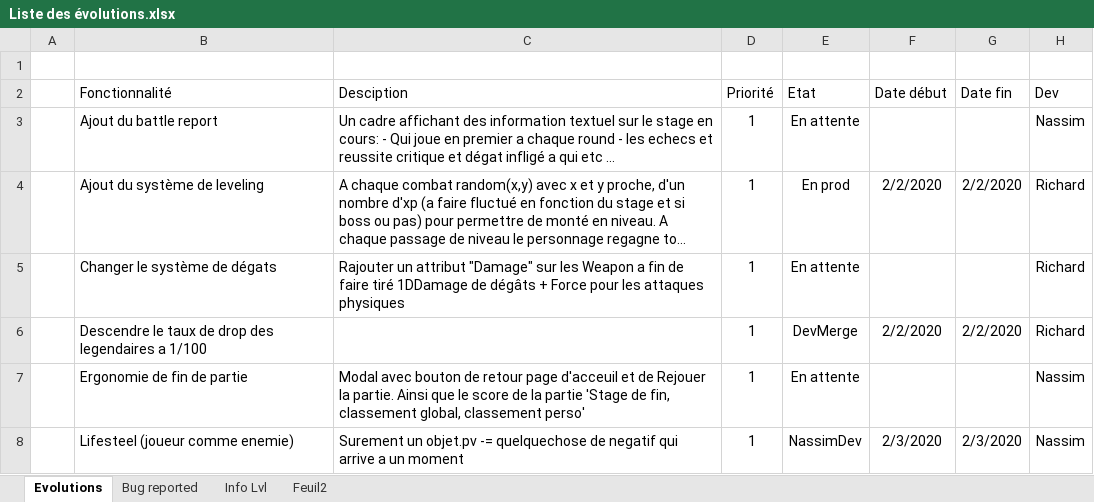
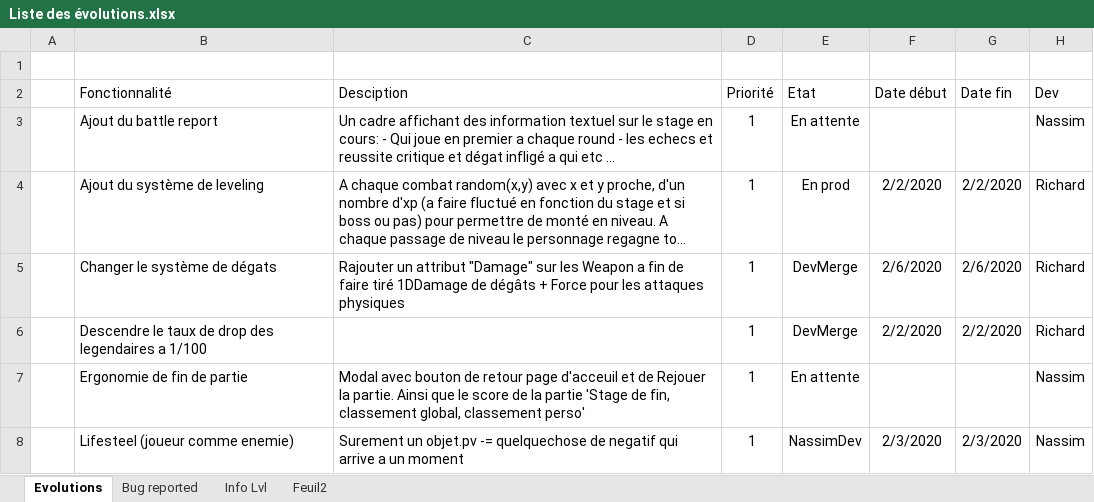
Before and after one commit to EmoFile/projetWebRPG, an Excel workbook: Liste des évolutions.xlsx, sheet Evolutions, drawn as a sheet; only a part is shown; long unchanged cells end in …; values as stored, in another font and other column widths than the file's, no borders; table styles not drawn; the diff names each change by its address in the sheet, - before the commit and + after, or states it on an @@ line.

Commit message:
Loot system | Add | generateItem function create random item with 1/3 frequency in dopItem() or when the db is empty

```diff
--- a/Liste des évolutions.xlsx (sheet Evolutions)
+++ b/Liste des évolutions.xlsx (sheet Evolutions)
-E5 (Etat): En attente
+E5 (Etat): DevMerge
-F5 (Date début): (empty)
+F5 (Date début): 2/6/2020
-G5 (Date fin): (empty)
+G5 (Date fin): 2/6/2020
```
Also changed, not shown: 1 other file.
